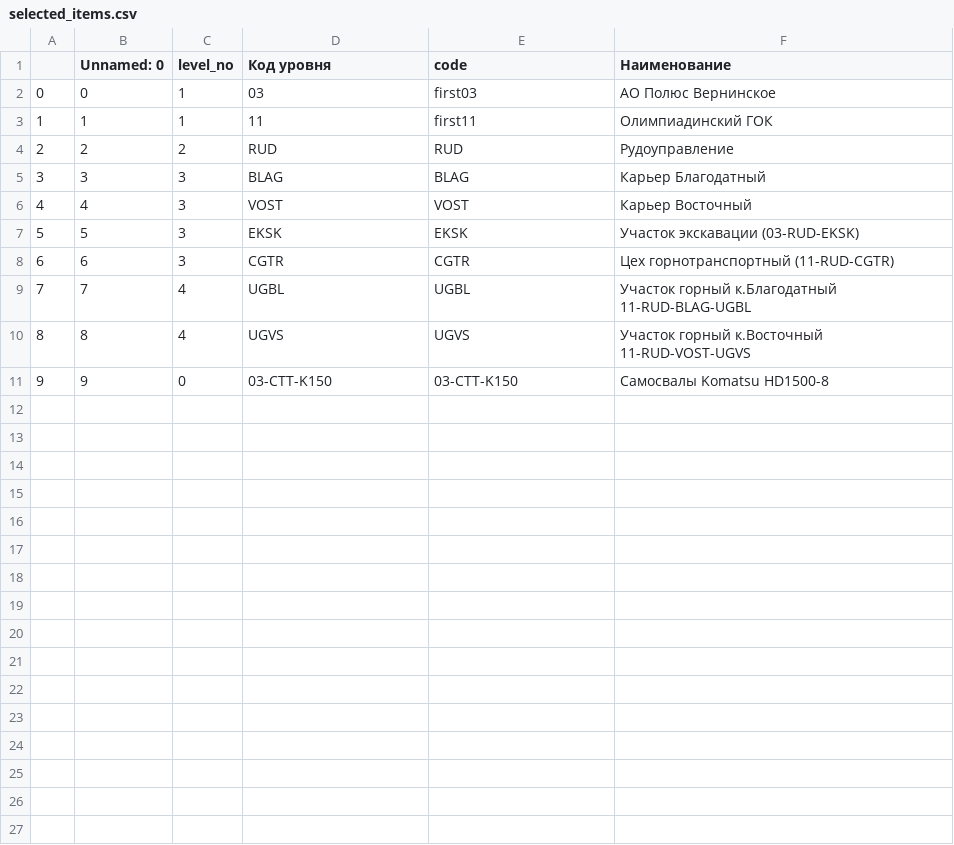
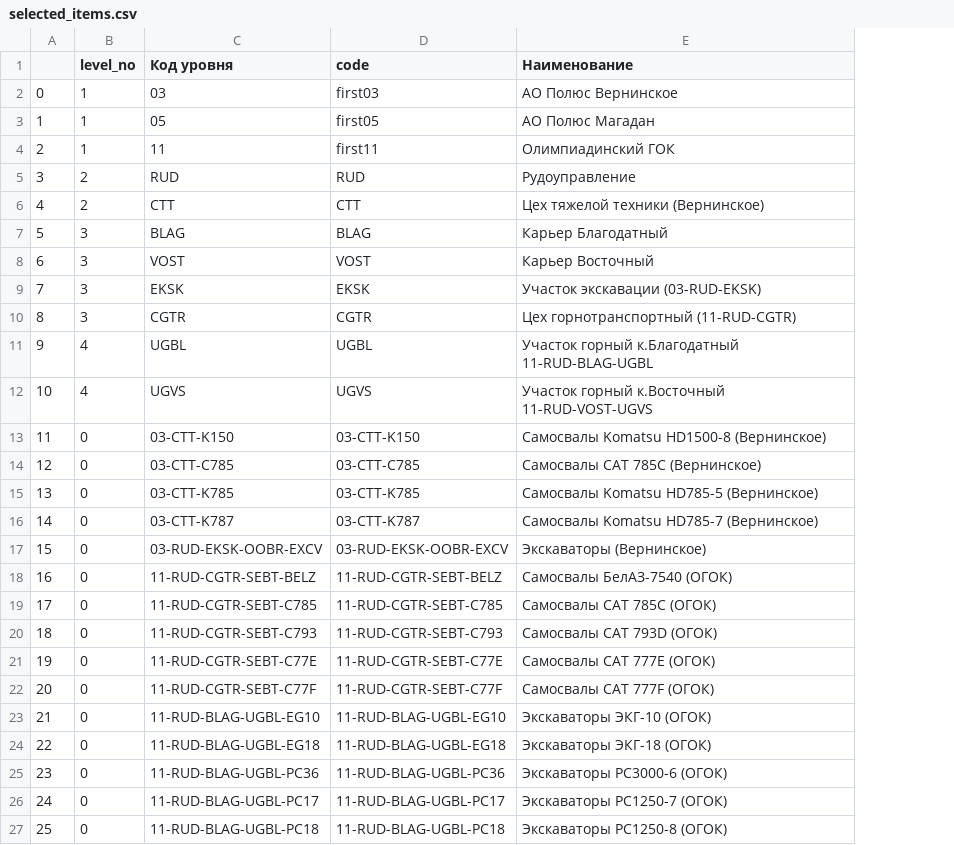
Before and after one commit to Zhenya1975/teh_mesta, a CSV file: data/selected_items.csv, drawn as a sheet; removed rows and columns are numbered as before the commit, all else as after; the diff names each change by its address in the sheet, - before the commit and + after, or states it on an @@ line.

Commit message:
uploaded filter data

```diff
--- a/data/selected_items.csv
+++ b/data/selected_items.csv
-column B (Unnamed: 0), rows 2-11: 0 | 1 | 2 | 3 | 4 | 5 | 6 | 7 | 8 | 9
+row 3: 1 | 1 | 05 | first05 | АО Полюс Магадан
@@ column A renumbered between rows 4 and 13 @@
+row 6: 4 | 2 | CTT | CTT | Цех тяжелой техники (Вернинское)
-E13 (Наименование): Самосвалы Komatsu HD1500-8
+E13 (Наименование): Самосвалы Komatsu HD1500-8 (Вернинское)
+row 14: 12 | 0 | 03-CTT-C785 | 03-CTT-C785 | Самосвалы CAT 785C (Вернинское)
+row 15: 13 | 0 | 03-CTT-K785 | 03-CTT-K785 | Самосвалы Komatsu HD785-5 (Вернинское)
+row 16: 14 | 0 | 03-CTT-K787 | 03-CTT-K787 | Самосвалы Komatsu HD785-7 (Вернинское)
+row 17: 15 | 0 | 03-RUD-EKSK-OOBR-EXCV | 03-RUD-EKSK-OOBR-EXCV | Экскаваторы (Вернинское)
+row 18: 16 | 0 | 11-RUD-CGTR-SEBT-BELZ | 11-RUD-CGTR-SEBT-BELZ | Самосвалы БелАЗ-7540 (ОГОК)
+row 19: 17 | 0 | 11-RUD-CGTR-SEBT-C785 | 11-RUD-CGTR-SEBT-C785 | Самосвалы CAT 785C (ОГОК)
+row 20: 18 | 0 | 11-RUD-CGTR-SEBT-C793 | 11-RUD-CGTR-SEBT-C793 | Самосвалы CAT 793D (ОГОК)
+row 21: 19 | 0 | 11-RUD-CGTR-SEBT-C77E | 11-RUD-CGTR-SEBT-C77E | Самосвалы CAT 777E (ОГОК)
+row 22: 20 | 0 | 11-RUD-CGTR-SEBT-C77F | 11-RUD-CGTR-SEBT-C77F | Самосвалы CAT 777F (ОГОК)
+row 23: 21 | 0 | 11-RUD-BLAG-UGBL-EG10 | 11-RUD-BLAG-UGBL-EG10 | Экскаваторы ЭКГ-10 (ОГОК)
+row 24: 22 | 0 | 11-RUD-BLAG-UGBL-EG18 | 11-RUD-BLAG-UGBL-EG18 | Экскаваторы ЭКГ-18 (ОГОК)
+row 25: 23 | 0 | 11-RUD-BLAG-UGBL-PC36 | 11-RUD-BLAG-UGBL-PC36 | Экскаваторы PC3000-6 (ОГОК)
+row 26: 24 | 0 | 11-RUD-BLAG-UGBL-PC17 | 11-RUD-BLAG-UGBL-PC17 | Экскаваторы PC1250-7 (ОГОК)
+row 27: 25 | 0 | 11-RUD-BLAG-UGBL-PC18 | 11-RUD-BLAG-UGBL-PC18 | Экскаваторы PC1250-8 (ОГОК)
```
Also changed, not shown: 9 other files.
